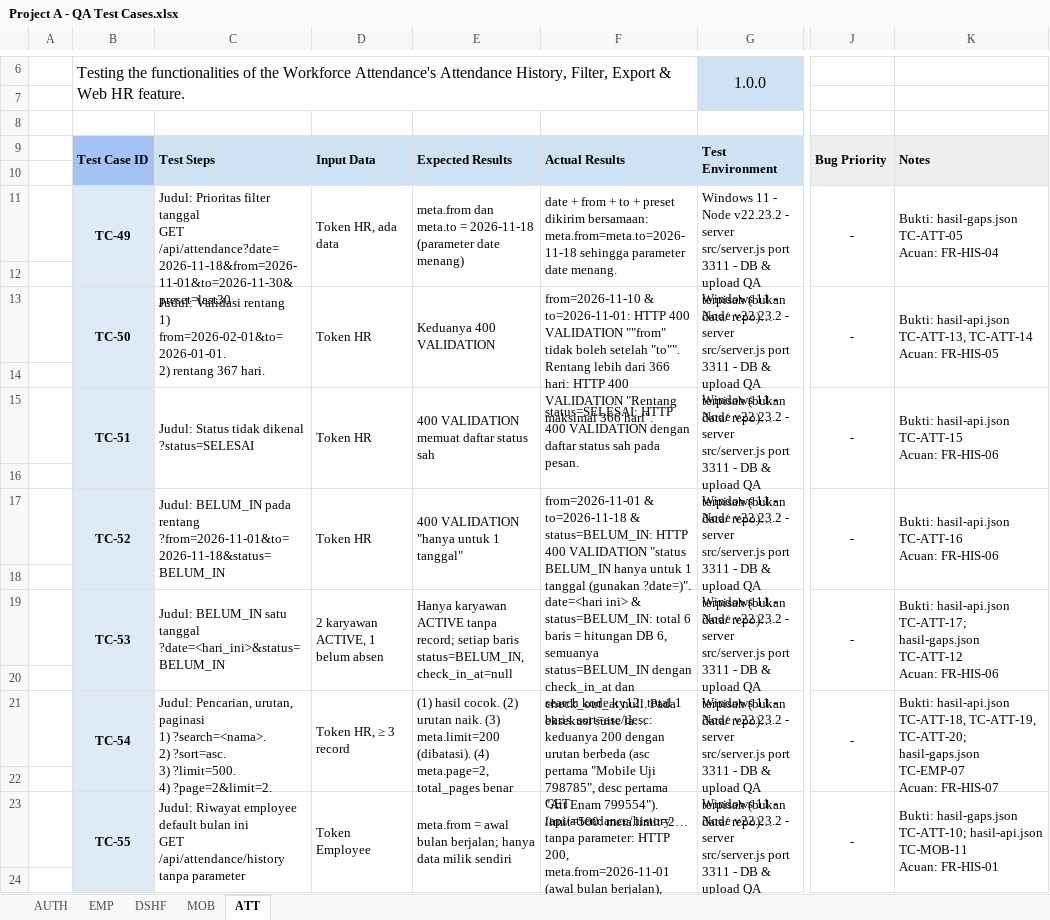
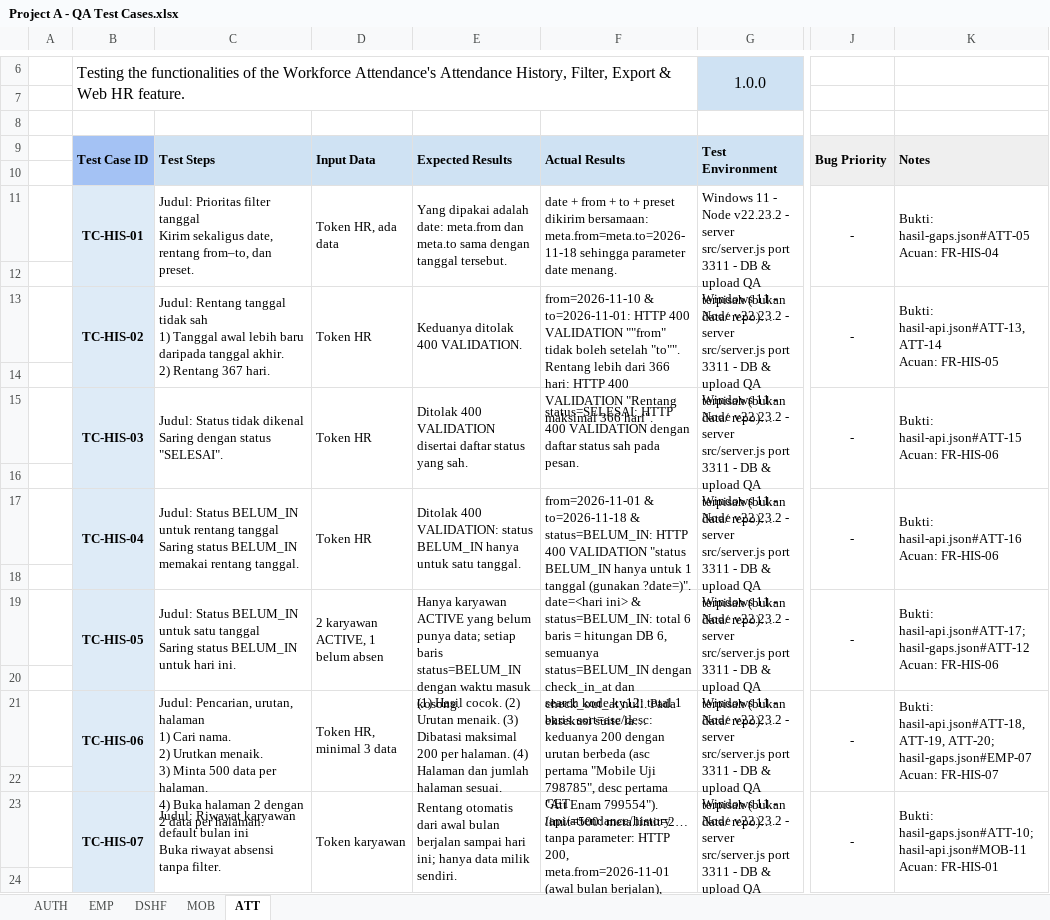
Before and after one commit to faizmarwan2/Project1, an Excel workbook: docs/Project A - QA Test Cases.xlsx, sheet ATT, drawn as a sheet; only a part is shown, gaps mark what is left out; long unchanged cells end in …; values as stored, in another font and other column widths than the file's, no borders; ↵ is a line break in a cell; the diff covers the shown part only; the diff names each change by its address in the sheet, - before the commit and + after, or states it on an @@ line.

```diff
--- a/docs/Project A - QA Test Cases.xlsx (sheet ATT)
+++ b/docs/Project A - QA Test Cases.xlsx (sheet ATT)
-B11: TC-49
+B11: TC-HIS-01
-C11: …filter tanggal ↵ GET /api/attendance?date=2026-11-18&from=2026-11-01&to=2026-11-30&preset=last30
+C11: …filter tanggal ↵ Kirim sekaligus date, rentang from–to, dan preset.
-E11: meta.from dan meta.to = 2026-11-18 (parameter date menang)
+E11: Yang dipakai adalah date: meta.from dan meta.to sama dengan tanggal tersebut.
-K11: Bukti: hasil-gaps.json TC-ATT-05 ↵ Acuan: FR-HIS-04
+K11: Bukti: hasil-gaps.json#ATT-05 ↵ Acuan: FR-HIS-04
-B13: TC-50
+B13: TC-HIS-02
-C13: Judul: Validasi rentang ↵ 1) from=2026-02-01&to=2026-01-01. ↵ 2) rentang 367 hari.
+C13: Judul: Rentang tanggal tidak sah ↵ 1) Tanggal awal lebih baru daripada tanggal akhir. ↵ 2) Rentang 367 hari.
-E13: Keduanya 400 VALIDATION
+E13: Keduanya ditolak 400 VALIDATION.
-K13: Bukti: hasil-api.json TC-ATT-13, TC-ATT-14 ↵ Acuan: FR-HIS-05
+K13: Bukti: hasil-api.json#ATT-13, ATT-14 ↵ Acuan: FR-HIS-05
-B15: TC-51
+B15: TC-HIS-03
-C15: …tidak dikenal ↵ ?status=SELESAI
+C15: …tidak dikenal ↵ Saring dengan status "SELESAI".
-E15: 400 VALIDATION memuat daftar status sah
+E15: Ditolak 400 VALIDATION disertai daftar status yang sah.
-K15: Bukti: hasil-api.json TC-ATT-15 ↵ Acuan: FR-HIS-06
+K15: Bukti: hasil-api.json#ATT-15 ↵ Acuan: FR-HIS-06
-B17: TC-52
+B17: TC-HIS-04
-C17: Judul: BELUM_IN pada rentang ↵ ?from=2026-11-01&to=2026-11-18&status=BELUM_IN
+C17: Judul: Status BELUM_IN untuk rentang tanggal ↵ Saring status BELUM_IN memakai rentang tanggal.
-E17: 400 VALIDATION "hanya untuk 1 tanggal"
+E17: Ditolak 400 VALIDATION: status BELUM_IN hanya untuk satu tanggal.
-K17: Bukti: hasil-api.json TC-ATT-16 ↵ Acuan: FR-HIS-06
+K17: Bukti: hasil-api.json#ATT-16 ↵ Acuan: FR-HIS-06
-B19: TC-53
+B19: TC-HIS-05
-C19: Judul: BELUM_IN satu tanggal ↵ ?date=<hari_ini>&status=BELUM_IN
+C19: Judul: Status BELUM_IN untuk satu tanggal ↵ Saring status BELUM_IN untuk hari ini.
-E19: …karyawan ACTIVE tanpa record; setiap baris status=BELUM_IN, check_in_at=null
+E19: …karyawan ACTIVE yang belum punya data; setiap baris status=BELUM_IN dengan waktu masuk kosong.
-K19: Bukti: hasil-api.json TC-ATT-17; hasil-gaps.json TC-ATT-12 ↵ Acuan: FR-HIS-06
+K19: Bukti: hasil-api.json#ATT-17; hasil-gaps.json#ATT-12 ↵ Acuan: FR-HIS-06
-B21: TC-54
+B21: TC-HIS-06
-C21: …Pencarian, urutan, paginasi ↵ 1) ?search=<nama>. ↵ 2) ?sort=asc. ↵ 3) ?limit=500. ↵ 4) ?page=2&limit=2.
+C21: …Pencarian, urutan, halaman ↵ 1) Cari nama. ↵ 2) Urutkan menaik. ↵ 3) Minta 500 data per halaman. ↵ 4) Buka halaman 2 dengan 2 data per halaman.
-D21: Token HR, ≥ 3 record
+D21: Token HR, minimal 3 data
-E21: (1) hasil cocok. (2) urutan naik. (3) meta.limit=200 (dibatasi). (4) meta.page=2, total_pages benar
+E21: (1) Hasil cocok. (2) Urutan menaik. (3) Dibatasi maksimal 200 per halaman. (4) Halaman dan jumlah halaman sesuai.
-K21: Bukti: hasil-api.json TC-ATT-18, TC-ATT-19, TC-ATT-20; hasil-gaps.json TC-EMP-07 ↵ Acuan: FR-HIS-07
+K21: Bukti: hasil-api.json#ATT-18, ATT-19, ATT-20; hasil-gaps.json#EMP-07 ↵ Acuan: FR-HIS-07
-B23: TC-55
+B23: TC-HIS-07
-C23: Judul: Riwayat employee default bulan ini ↵ GET /api/attendance/history tanpa parameter
+C23: Judul: Riwayat karyawan default bulan ini ↵ Buka riwayat absensi tanpa filter.
-D23: Token Employee
+D23: Token karyawan
-E23: meta.from = awal bulan berjalan; hanya data milik sendiri
+E23: Rentang otomatis dari awal bulan berjalan sampai hari ini; hanya data milik sendiri.
-K23: Bukti: hasil-gaps.json TC-ATT-10; hasil-api.json TC-MOB-11 ↵ Acuan: FR-HIS-01
+K23: Bukti: hasil-gaps.json#ATT-10; hasil-api.json#MOB-11 ↵ Acuan: FR-HIS-01
```
Also changed, not shown: 17 edited cells elsewhere in this sheet, sheet MOB, sheet EMP, sheet AUTH, sheet DSHF, 15 other files.
